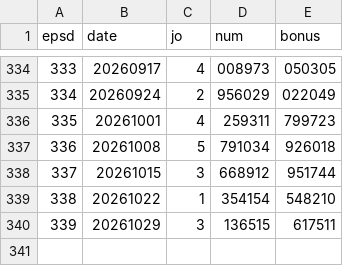
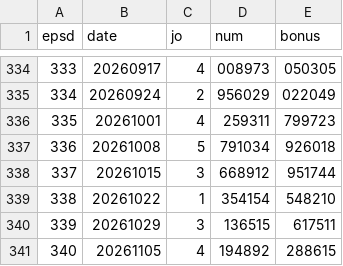
Before and after one commit to LucianaStyle/lotto-lab, a CSV file: data/pension_history.csv, drawn as a sheet; only a part is shown, gaps mark what is left out.

```diff
--- a/data/pension_history.csv
+++ b/data/pension_history.csv
@@ -340 +340,2 @@ epsd,date,jo,num,bonus
 339,20261029,3,136515,617511
+340,20261105,4,194892,288615
```
Also changed, not shown: data/pension_picks.csv, data/scoreboard.csv, 1 other file.
